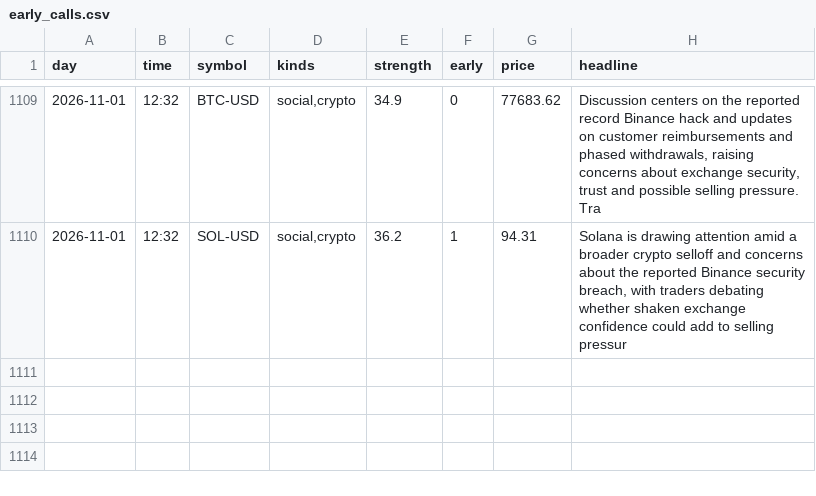
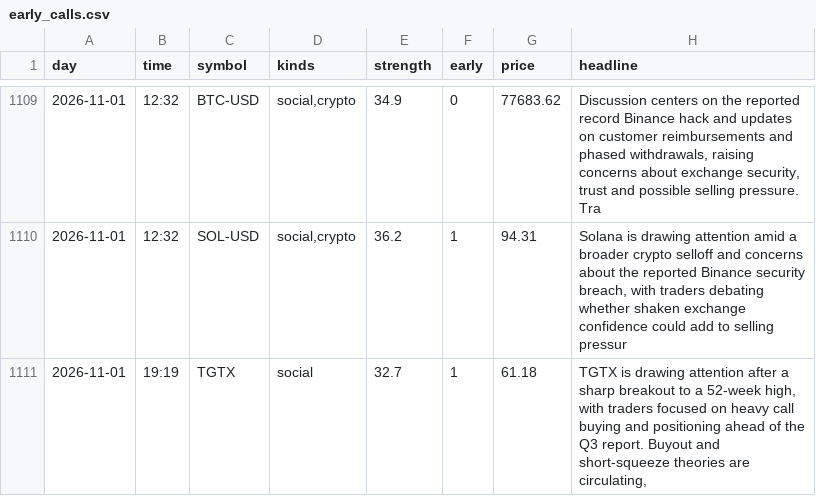
Before and after one commit to jwill736/market-tracker, a CSV file: early_calls.csv, drawn as a sheet; only a part is shown, gaps mark what is left out; the diff names each change by its address in the sheet, - before the commit and + after, or states it on an @@ line.

```diff
--- a/early_calls.csv
+++ b/early_calls.csv
+row 1111: 2026-11-01 | 19:19 | TGTX | social | 32.7 | 1 | 61.18 | TGTX is drawing attention after a sharp breakout to a 52-week high, with traders focused on heavy call buying and positioning ahead of the Q3 report. Buyout and short-squeeze theories are circulating,
```
